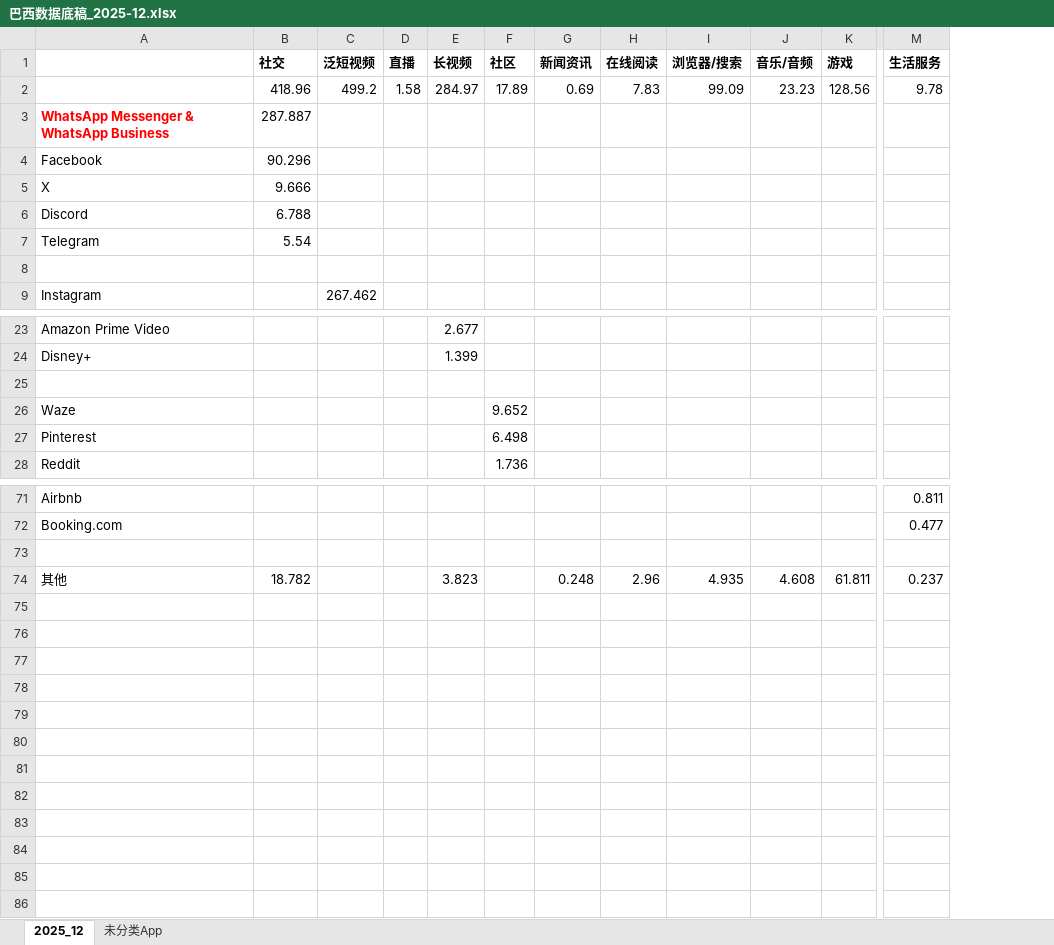
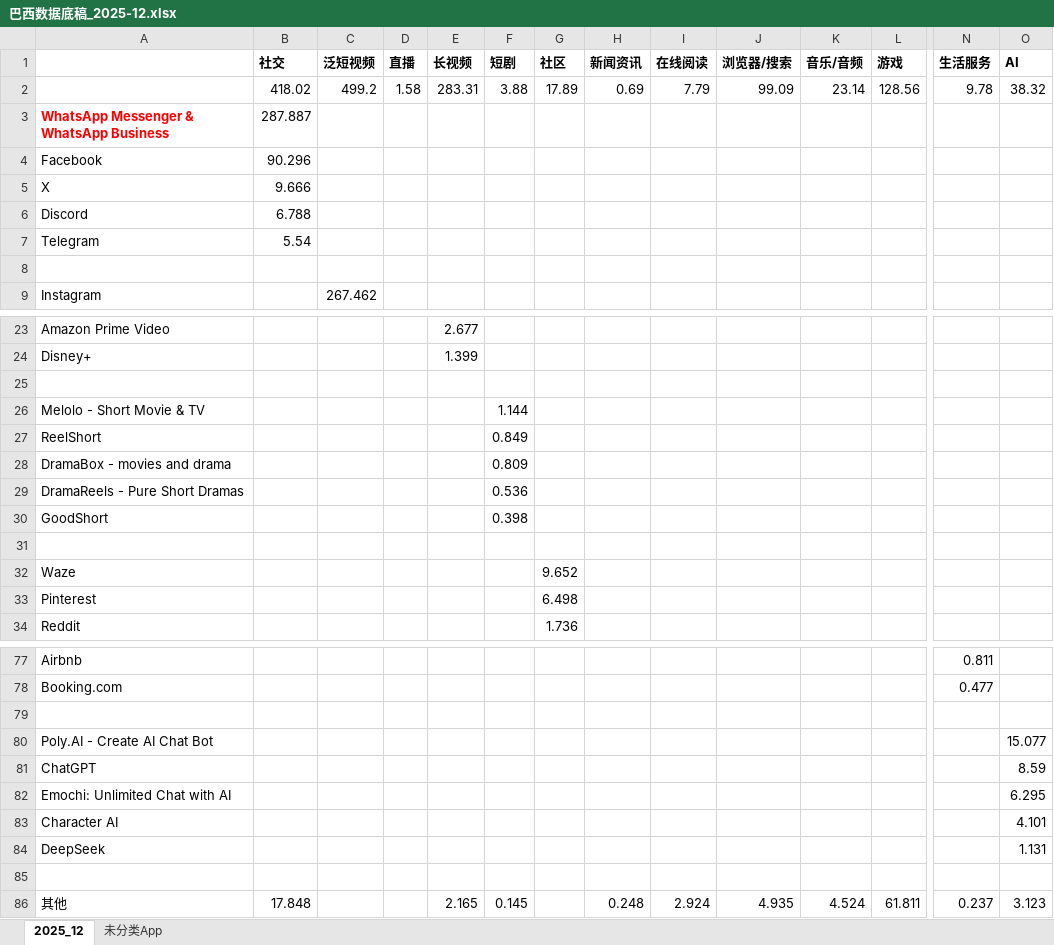
Before and after one commit to huangxindi2002-cmyk/data-auto, an Excel workbook: docs/data/巴西数据底稿_2025-12.xlsx, sheet 2025_12, drawn as a sheet; only a part is shown, gaps mark what is left out; values as stored, in another font and other column widths than the file's, no borders; addresses are those after the commit; rows hold the shown columns only; the diff names each change by its address in the sheet, - before the commit and + after, or states it on an @@ line.

```diff
--- a/docs/data/巴西数据底稿_2025-12.xlsx (sheet 2025_12)
+++ b/docs/data/巴西数据底稿_2025-12.xlsx (sheet 2025_12)
+column F (短剧), row 2: 3.88; row 86: 0.145
+column O (AI), row 2: 38.32; row 86: 3.123
-B2 (社交): 418.96
+B2 (社交): 418.02
-E2 (长视频): 284.97
+E2 (长视频): 283.31
-I2 (在线阅读): 7.83
+I2 (在线阅读): 7.79
-K2 (音乐/音频): 23.23
+K2 (音乐/音频): 23.14
+row 25: (empty)
+row 26: Melolo - Short Movie & TV |  |  |  |  | 1.144
+row 27: ReelShort |  |  |  |  | 0.849
+row 28: DramaBox - movies and drama |  |  |  |  | 0.809
+row 29: DramaReels - Pure Short Dramas |  |  |  |  | 0.536
+row 30: GoodShort |  |  |  |  | 0.398
+row 80: Poly.AI - Create AI Chat Bot |  |  |  |  |  |  |  |  |  |  |  |  | 15.077
+row 81: ChatGPT |  |  |  |  |  |  |  |  |  |  |  |  | 8.59
+row 82: Emochi: Unlimited Chat with AI |  |  |  |  |  |  |  |  |  |  |  |  | 6.295
+row 83: Character AI |  |  |  |  |  |  |  |  |  |  |  |  | 4.101
+row 84: DeepSeek |  |  |  |  |  |  |  |  |  |  |  |  | 1.131
+row 85: (empty)
-B86 (社交): 18.782
+B86 (社交): 17.848
-E86 (长视频): 3.823
+E86 (长视频): 2.165
-I86 (在线阅读): 2.96
+I86 (在线阅读): 2.924
-K86 (音乐/音频): 4.608
+K86 (音乐/音频): 4.524
```
Also changed, not shown: sheet 未分类App, 1 other file.
